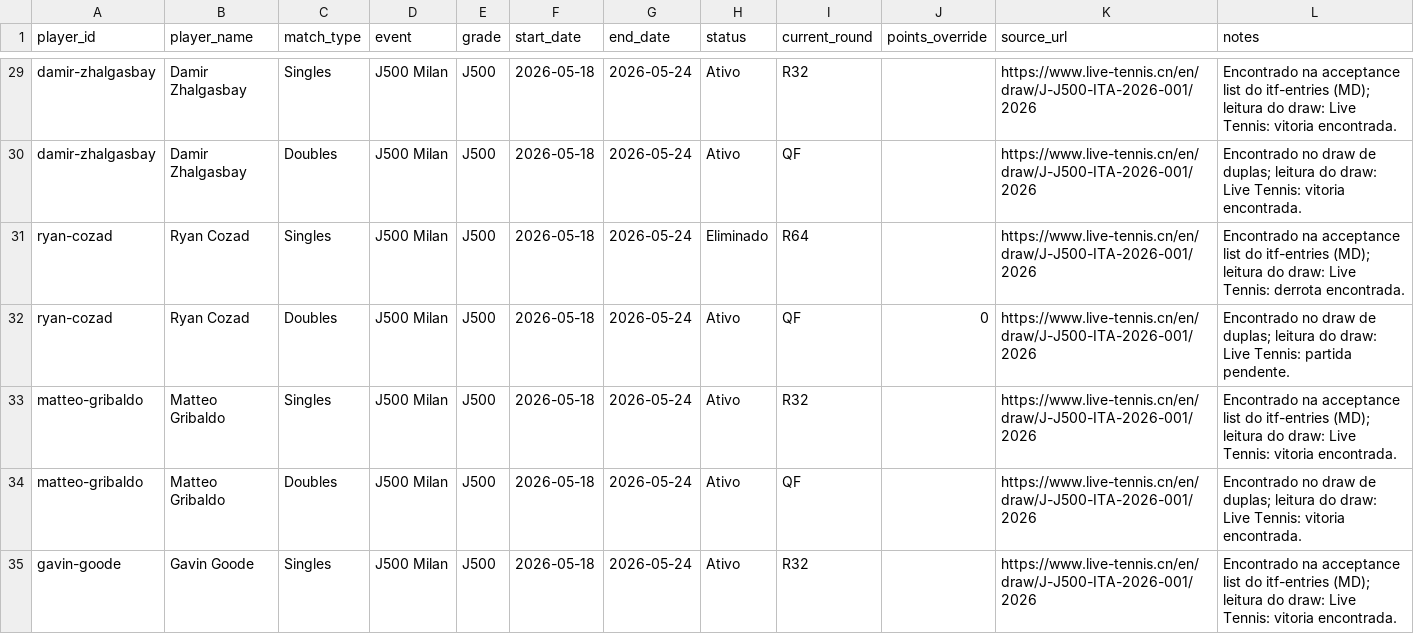
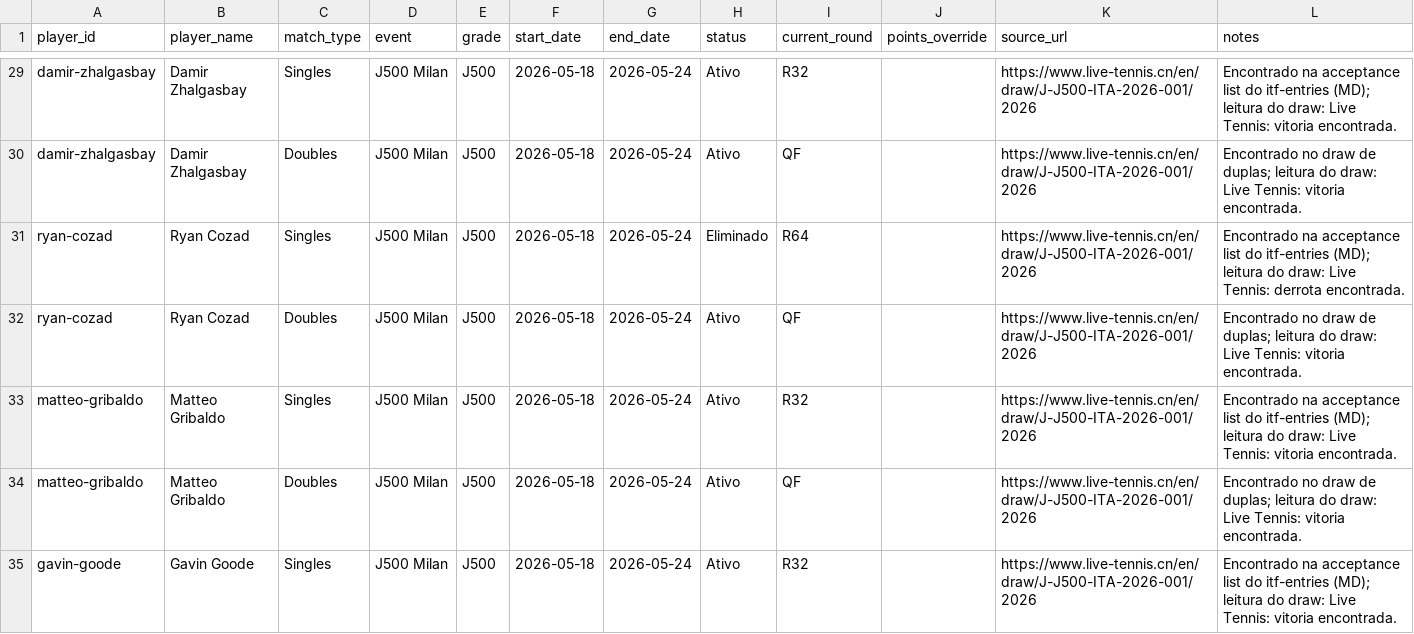
Before and after one commit to genaromoraes/versaoantiga_itf-juniors-live-ranking, a CSV file: data/weekly-results.csv, drawn as a sheet; only a part is shown, gaps mark what is left out; the diff covers the shown part only.

Commit message:
Fix doubles round selection for live draw

```diff
--- a/data/weekly-results.csv
+++ b/data/weekly-results.csv
@@ -31,3 +31,3 @@
 "ryan-cozad","Ryan Cozad","Singles","J500 Milan","J500","2026-05-18","2026-05-24","Eliminado","R64","","https://www.live-tennis.cn/en/draw/J-J500-ITA-2026-001/2026","Encontrado na acceptance list do itf-entries (MD); leitura do draw: Live Tennis: derrota encontrada."
-"ryan-cozad","Ryan Cozad","Doubles","J500 Milan","J500","2026-05-18","2026-05-24","Ativo","QF","0","https://www.live-tennis.cn/en/draw/J-J500-ITA-2026-001/2026","Encontrado no draw de duplas; leitura do draw: Live Tennis: partida pendente."
+"ryan-cozad","Ryan Cozad","Doubles","J500 Milan","J500","2026-05-18","2026-05-24","Ativo","QF","","https://www.live-tennis.cn/en/draw/J-J500-ITA-2026-001/2026","Encontrado no draw de duplas; leitura do draw: Live Tennis: vitoria encontrada."
 "matteo-gribaldo","Matteo Gribaldo","Singles","J500 Milan","J500","2026-05-18","2026-05-24","Ativo","R32","","https://www.live-tennis.cn/en/draw/J-J500-ITA-2026-001/2026","Encontrado na acceptance list do itf-entries (MD); leitura do draw: Live Tennis: vitoria encontrada."
```
Also changed, not shown: 28 edited cells elsewhere in this file, 3 other files.
